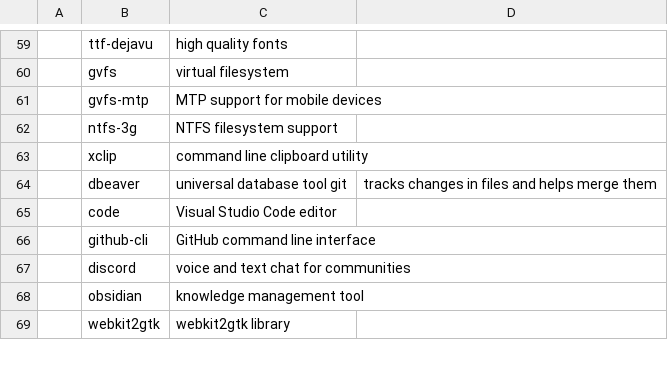
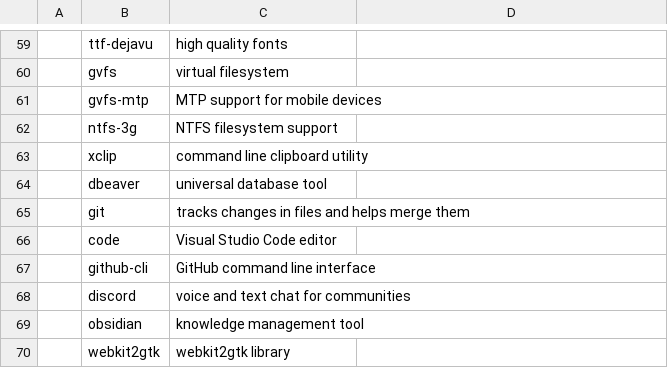
Before and after one commit to mscamargo/archinstall, a CSV file: progs.csv, drawn as a sheet; only a part is shown, gaps mark what is left out.

Commit message:
Enhance package installation in barearch.sh by cleaning up program names and improving success/failure count handling. Update dbeaver entry in progs.csv for clarity by separating git description.

```diff
--- a/progs.csv
+++ b/progs.csv
@@ -63,3 +63,4 @@
 ,xclip,command line clipboard utility
-,dbeaver,universal database tool git,tracks changes in files and helps merge them
+,dbeaver,universal database tool
+,git,tracks changes in files and helps merge them
 ,code,Visual Studio Code editor
```
Also changed, not shown: 1 other file.
